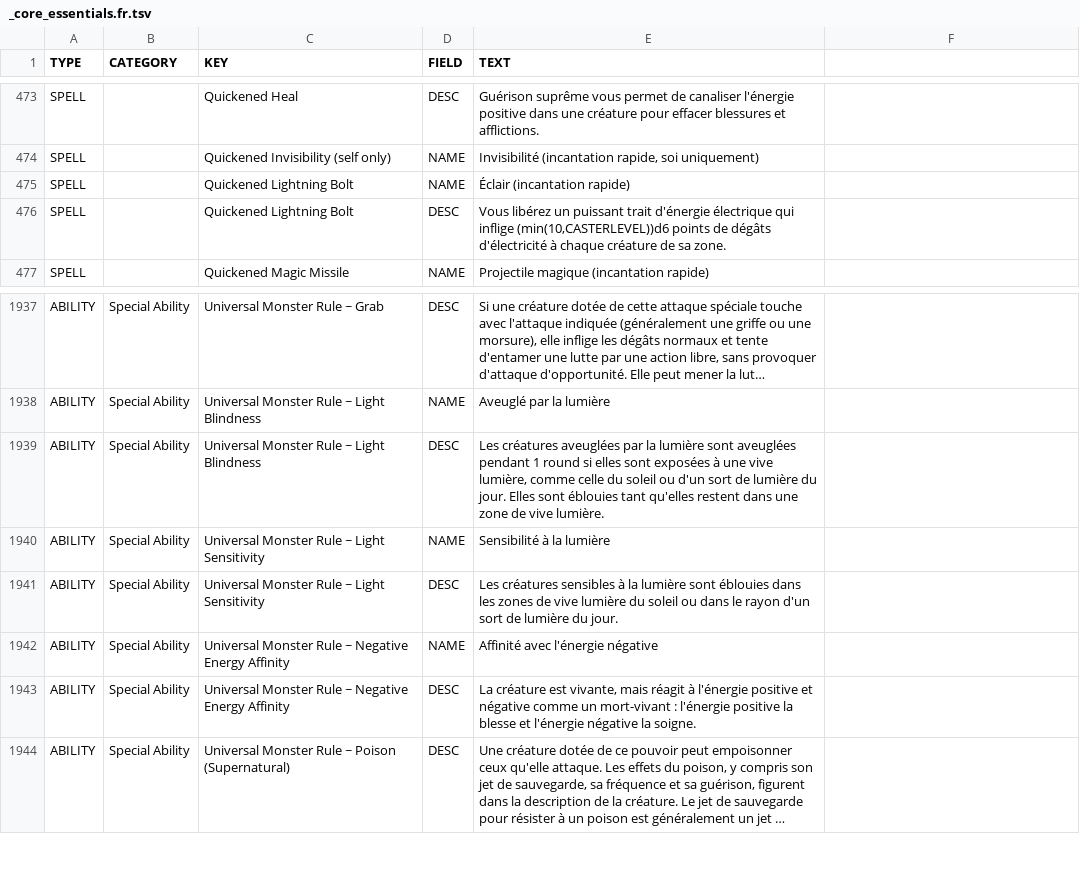
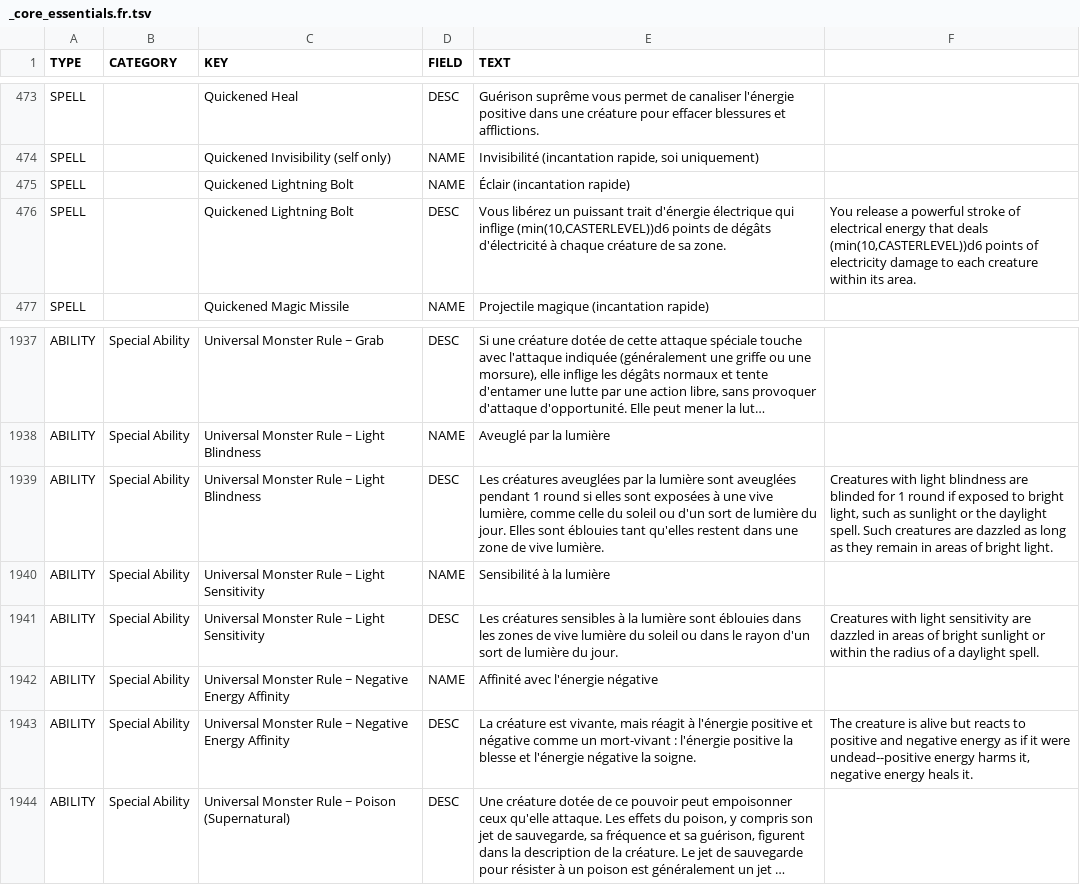
Before and after one commit to SebQuenet/pcgen, a TSV file: data/pathfinder/paizo/roleplaying_game/core_essentials/_core_essentials.fr.tsv, drawn as a sheet; only a part is shown, gaps mark what is left out; long unchanged cells end in …; the diff names each change by its address in the sheet, - before the commit and + after, or states it on an @@ line.

```diff
--- a/data/pathfinder/paizo/roleplaying_game/core_essentials/_core_essentials.fr.tsv
+++ b/data/pathfinder/paizo/roleplaying_game/core_essentials/_core_essentials.fr.tsv
-F476: (empty)
+F476: You release a powerful stroke of electrical energy that deals (min(10,CASTERLEVEL))d6 points of electricity damage to each creature within its area.
-F1939: (empty)
+F1939: Creatures with light blindness are blinded for 1 round if exposed to bright light, such as sunlight or the daylight spell. Such creatures are dazzled as long as they remain in areas of bright light.
-F1941: (empty)
+F1941: Creatures with light sensitivity are dazzled in areas of bright sunlight or within the radius of a daylight spell.
-F1943: (empty)
+F1943: The creature is alive but reacts to positive and negative energy as if it were undead--positive energy harms it, negative energy heals it.
```
Also changed, not shown: 1 other file.
